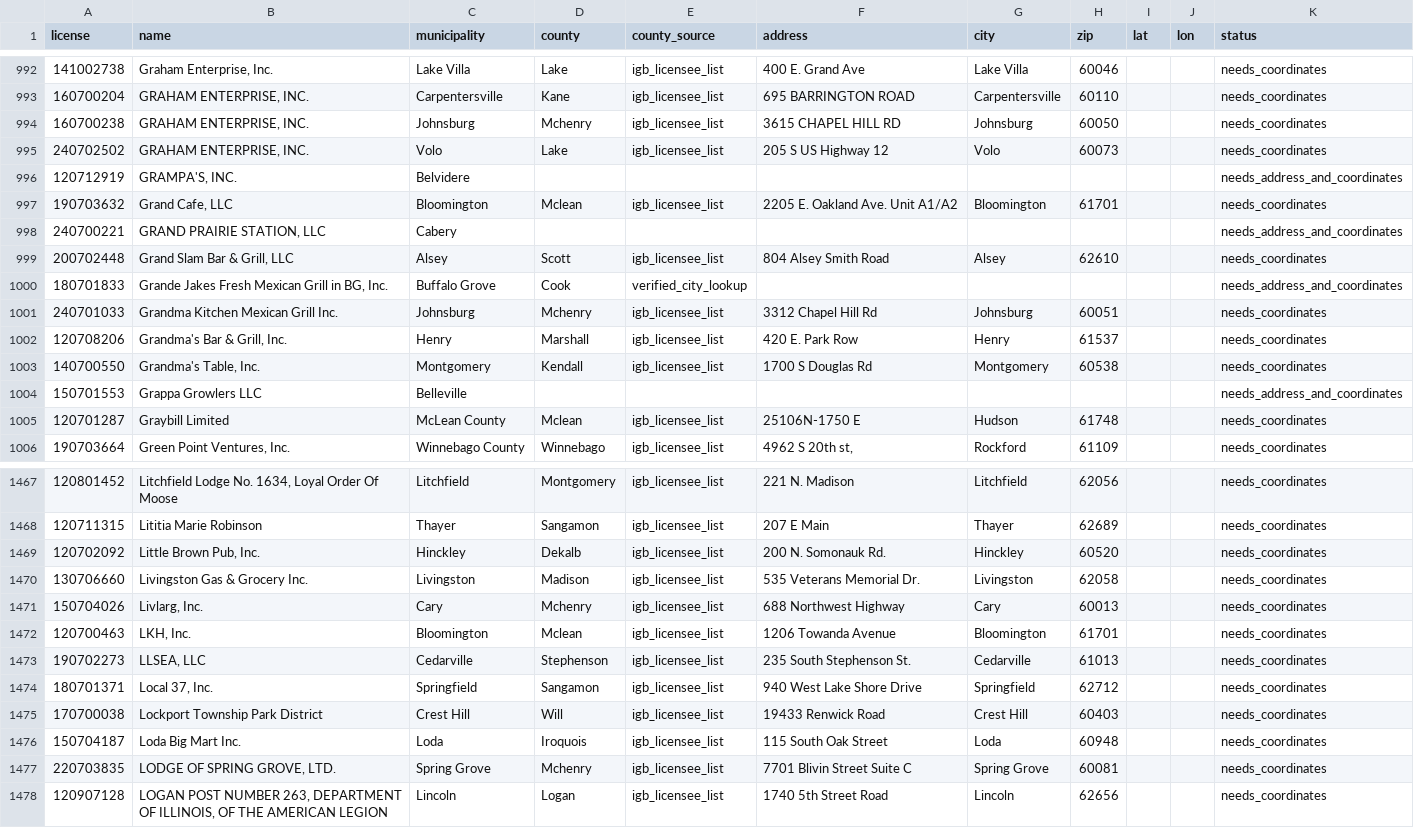
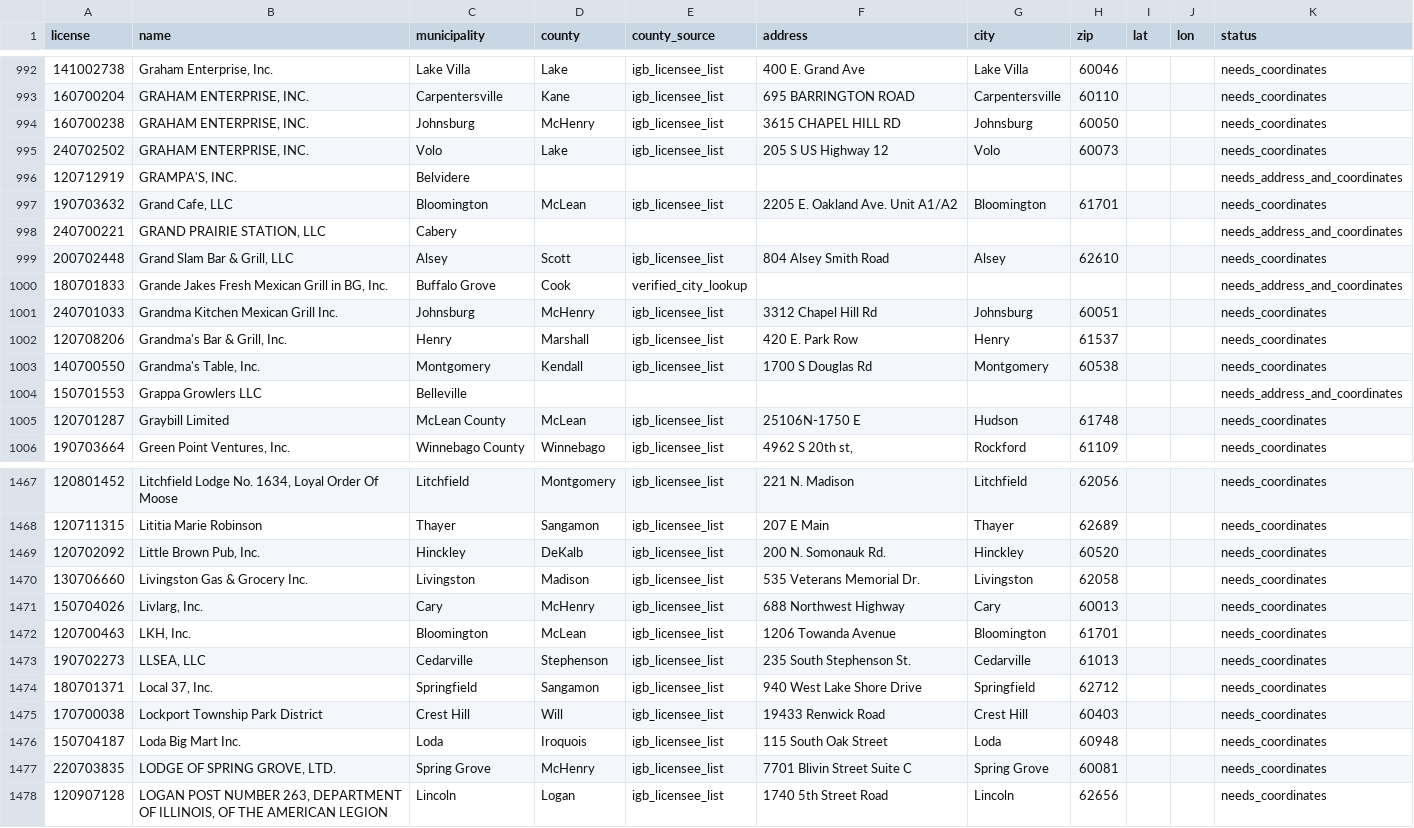
Before and after one commit to sathington3/dupage-cook-slot-map, a CSV file: enrichment-queue.csv, drawn as a sheet; only a part is shown, gaps mark what is left out; the diff covers the shown part only.

```diff
--- a/enrichment-queue.csv
+++ b/enrichment-queue.csv
@@ -993,6 +993,6 @@ license,name,municipality,county,county_source,address,city,zip,lat,lon,status
 160700204,"GRAHAM ENTERPRISE, INC.",Carpentersville,Kane,igb_licensee_list,695 BARRINGTON ROAD,Carpentersville,60110,,,needs_coordinates
-160700238,"GRAHAM ENTERPRISE, INC.",Johnsburg,Mchenry,igb_licensee_list,3615 CHAPEL HILL RD,Johnsburg,60050,,,needs_coordinates
+160700238,"GRAHAM ENTERPRISE, INC.",Johnsburg,McHenry,igb_licensee_list,3615 CHAPEL HILL RD,Johnsburg,60050,,,needs_coordinates
 240702502,"GRAHAM ENTERPRISE, INC.",Volo,Lake,igb_licensee_list,205 S US Highway 12,Volo,60073,,,needs_coordinates
 120712919,"GRAMPA'S, INC.",Belvidere,,,,,,,,needs_address_and_coordinates
-190703632,"Grand Cafe, LLC",Bloomington,Mclean,igb_licensee_list,2205 E. Oakland Ave. Unit A1/A2,Bloomington,61701,,,needs_coordinates
+190703632,"Grand Cafe, LLC",Bloomington,McLean,igb_licensee_list,2205 E. Oakland Ave. Unit A1/A2,Bloomington,61701,,,needs_coordinates
 240700221,"GRAND PRAIRIE STATION, LLC",Cabery,,,,,,,,needs_address_and_coordinates
@@ -1000,3 +1000,3 @@ license,name,municipality,county,county_source,address,city,zip,lat,lon,status
 180701833,"Grande Jakes Fresh Mexican Grill in BG, Inc.",Buffalo Grove,Cook,verified_city_lookup,,,,,,needs_address_and_coordinates
-240701033,Grandma Kitchen Mexican Grill Inc.,Johnsburg,Mchenry,igb_licensee_list,3312 Chapel Hill Rd,Johnsburg,60051,,,needs_coordinates
+240701033,Grandma Kitchen Mexican Grill Inc.,Johnsburg,McHenry,igb_licensee_list,3312 Chapel Hill Rd,Johnsburg,60051,,,needs_coordinates
 120708206,"Grandma's Bar & Grill, Inc.",Henry,Marshall,igb_licensee_list,420 E. Park Row,Henry,61537,,,needs_coordinates
@@ -1004,3 +1004,3 @@ license,name,municipality,county,county_source,address,city,zip,lat,lon,status
 150701553,Grappa Growlers LLC,Belleville,,,,,,,,needs_address_and_coordinates
-120701287,Graybill Limited,McLean County,Mclean,igb_licensee_list,25106N-1750 E,Hudson,61748,,,needs_coordinates
+120701287,Graybill Limited,McLean County,McLean,igb_licensee_list,25106N-1750 E,Hudson,61748,,,needs_coordinates
 190703664,"Green Point Ventures, Inc.",Winnebago County,Winnebago,igb_licensee_list,"4962 S 20th st,",Rockford,61109,,,needs_coordinates
@@ -1468,6 +1468,6 @@ license,name,municipality,county,county_source,address,city,zip,lat,lon,status
 120711315,Lititia Marie Robinson,Thayer,Sangamon,igb_licensee_list,207 E Main,Thayer,62689,,,needs_coordinates
-120702092,"Little Brown Pub, Inc.",Hinckley,Dekalb,igb_licensee_list,200 N. Somonauk Rd.,Hinckley,60520,,,needs_coordinates
+120702092,"Little Brown Pub, Inc.",Hinckley,DeKalb,igb_licensee_list,200 N. Somonauk Rd.,Hinckley,60520,,,needs_coordinates
 130706660,Livingston Gas & Grocery Inc.,Livingston,Madison,igb_licensee_list,535 Veterans Memorial Dr.,Livingston,62058,,,needs_coordinates
-150704026,"Livlarg, Inc.",Cary,Mchenry,igb_licensee_list,688 Northwest Highway,Cary,60013,,,needs_coordinates
-120700463,"LKH, Inc.",Bloomington,Mclean,igb_licensee_list,1206 Towanda Avenue,Bloomington,61701,,,needs_coordinates
+150704026,"Livlarg, Inc.",Cary,McHenry,igb_licensee_list,688 Northwest Highway,Cary,60013,,,needs_coordinates
+120700463,"LKH, Inc.",Bloomington,McLean,igb_licensee_list,1206 Towanda Avenue,Bloomington,61701,,,needs_coordinates
 190702273,"LLSEA, LLC",Cedarville,Stephenson,igb_licensee_list,235 South Stephenson St.,Cedarville,61013,,,needs_coordinates
@@ -1476,3 +1476,3 @@ license,name,municipality,county,county_source,address,city,zip,lat,lon,status
 150704187,Loda Big Mart Inc.,Loda,Iroquois,igb_licensee_list,115 South Oak Street,Loda,60948,,,needs_coordinates
-220703835,"LODGE OF SPRING GROVE, LTD.",Spring Grove,Mchenry,igb_licensee_list,7701 Blivin Street Suite C,Spring Grove,60081,,,needs_coordinates
+220703835,"LODGE OF SPRING GROVE, LTD.",Spring Grove,McHenry,igb_licensee_list,7701 Blivin Street Suite C,Spring Grove,60081,,,needs_coordinates
 120907128,"LOGAN POST NUMBER 263, DEPARTMENT OF ILLINOIS, OF THE AMERICAN LEGION",Lincoln,Logan,igb_licensee_list,1740 5th Street Road,Lincoln,62656,,,needs_coordinates
```
Also changed, not shown: 131 edited cells elsewhere in this file, 9 other files.
